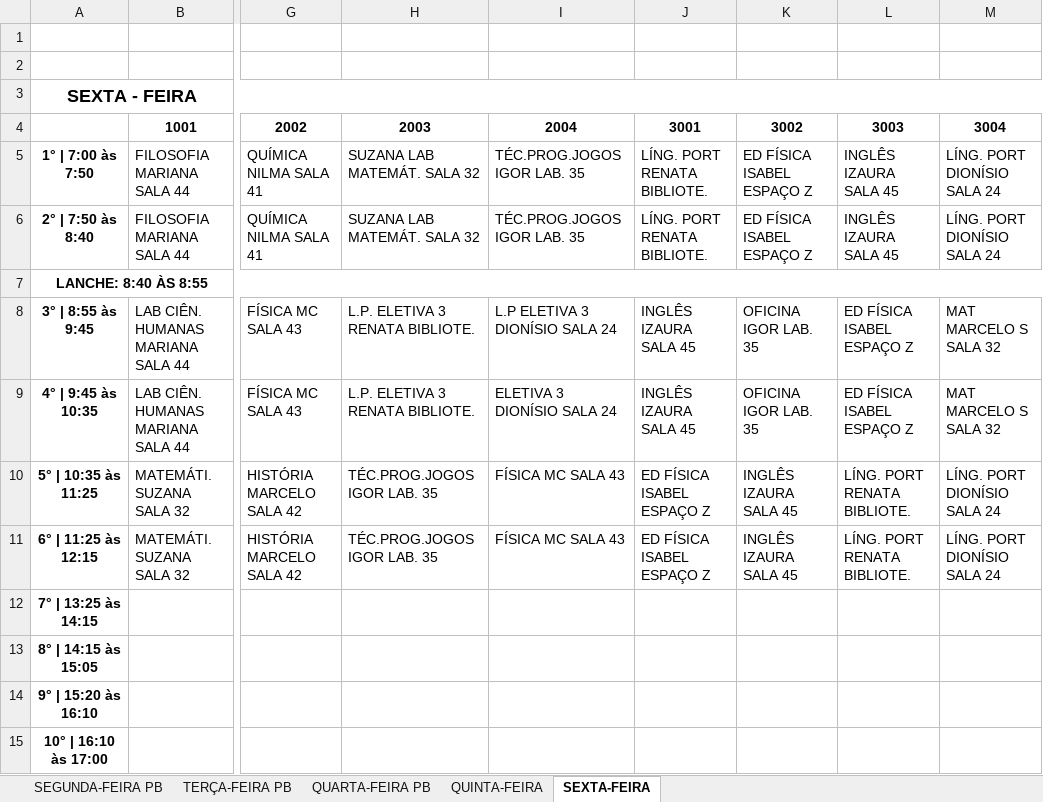
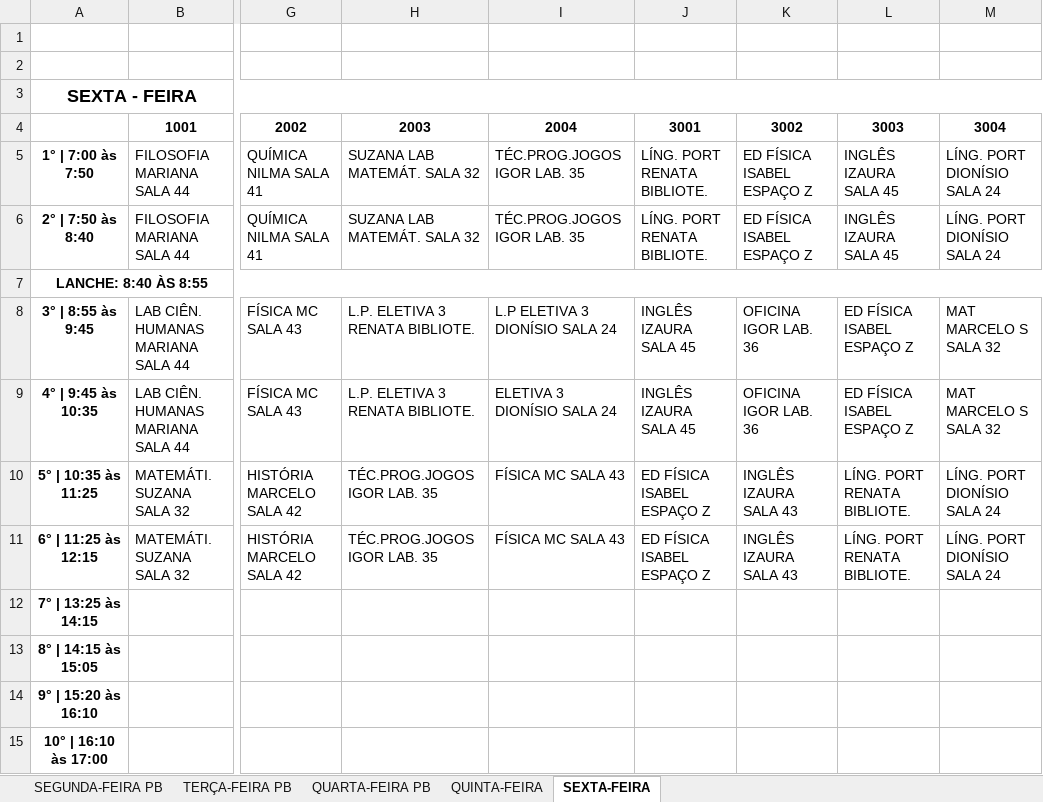
Before and after one commit to CaioHVectorA/b612_backend, an Excel workbook: src/myFile.xlsx, sheet SEXTA-FEIRA, drawn as a sheet; only a part is shown, gaps mark what is left out; values as stored, in another font and other column widths than the file's, no borders; charts and pictures not drawn; the diff names each change by its address in the sheet, - before the commit and + after, or states it on an @@ line.

```diff
--- a/src/myFile.xlsx (sheet SEXTA-FEIRA)
+++ b/src/myFile.xlsx (sheet SEXTA-FEIRA)
-K8:K9: OFICINA IGOR LAB. 35
+K8:K9: OFICINA IGOR LAB. 36
-K10:K11: INGLÊS IZAURA SALA 45
+K10:K11: INGLÊS IZAURA SALA 43
```
Also changed, not shown: sheet SEGUNDA-FEIRA PB, sheet QUINTA-FEIRA, sheet QUARTA-FEIRA PB, 3 other files.
